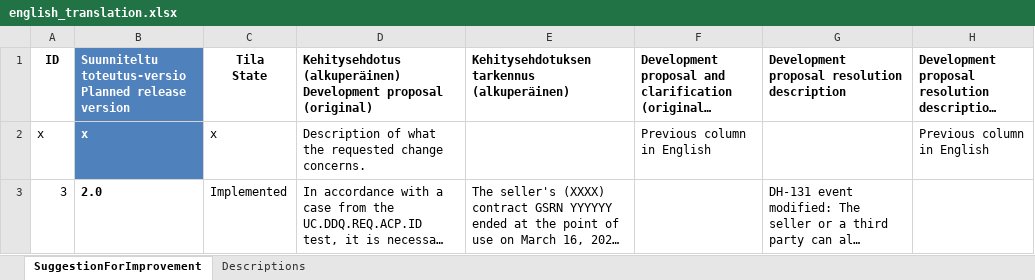
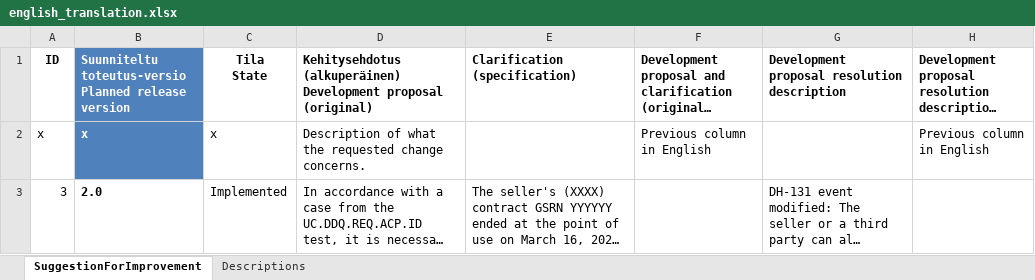
Before and after one commit to maryamkheirkhah/Junction_Hackathon, an Excel workbook: backend/data/english_translation.xlsx, sheet SuggestionForImprovement, drawn as a sheet; only a part is shown; long unchanged cells end in …; values as stored, in another font and other column widths than the file's, no borders; the diff names each change by its address in the sheet, - before the commit and + after, or states it on an @@ line.

```diff
--- a/backend/data/english_translation.xlsx (sheet SuggestionForImprovement)
+++ b/backend/data/english_translation.xlsx (sheet SuggestionForImprovement)
-E1: Kehitysehdotuksen tarkennus (alkuperäinen)
+E1: Clarification (specification)
```
Also changed, not shown: backend/data/Liite 3 Datahub Muutostoiveet 20240816.xlsx, 3 other files.
